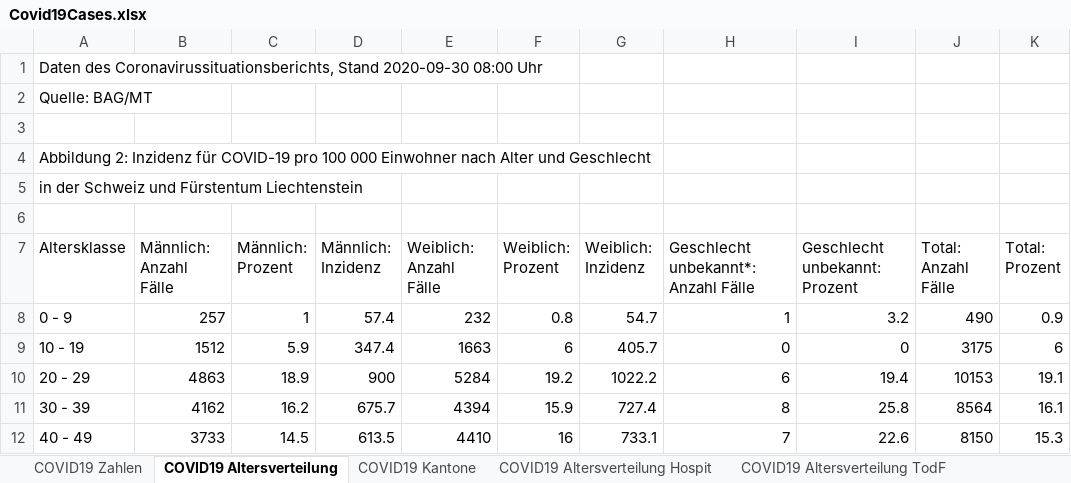
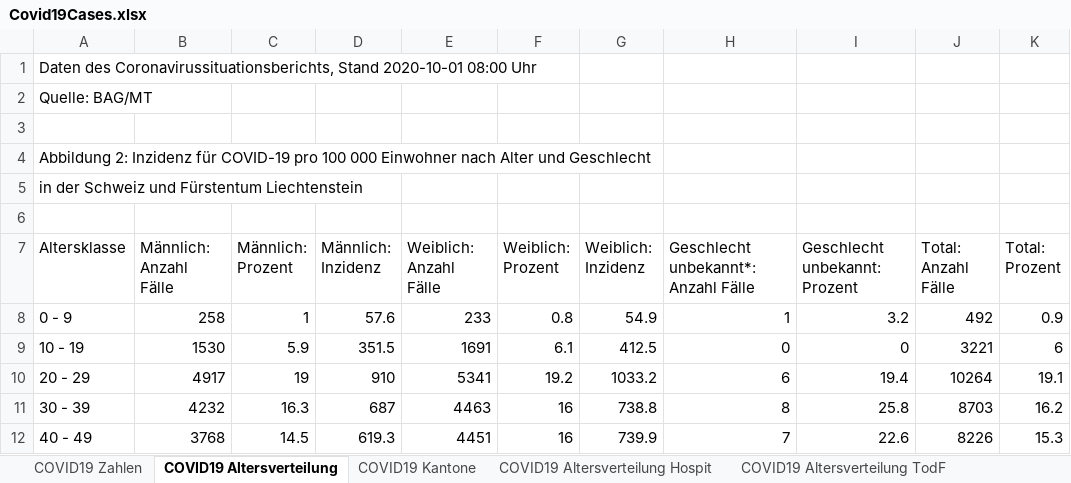
Before and after one commit to dankaufmann/f-curve, an Excel workbook: Data/Covid19Cases.xlsx, sheet COVID19 Altersverteilung, drawn as a sheet; only a part is shown; values as stored, in another font and other column widths than the file's, no borders; the diff covers the shown part only; the diff names each change by its address in the sheet, - before the commit and + after, or states it on an @@ line.

```diff
--- a/Data/Covid19Cases.xlsx (sheet COVID19 Altersverteilung)
+++ b/Data/Covid19Cases.xlsx (sheet COVID19 Altersverteilung)
-A1 (Altersklasse): …Coronavirussituationsberichts, Stand 2020-09-30 08:00 Uhr
+A1 (Altersklasse): …Coronavirussituationsberichts, Stand 2020-10-01 08:00 Uhr
-B8 (Männlich: Anzahl Fälle): 257
+B8 (Männlich: Anzahl Fälle): 258
-D8 (Männlich: Inzidenz): 57.4
+D8 (Männlich: Inzidenz): 57.6
-E8 (Weiblich: Anzahl Fälle): 232
+E8 (Weiblich: Anzahl Fälle): 233
-G8 (Weiblich: Inzidenz): 54.7
+G8 (Weiblich: Inzidenz): 54.9
-J8 (Total: Anzahl Fälle): 490
+J8 (Total: Anzahl Fälle): 492
-B9 (Männlich: Anzahl Fälle): 1512
+B9 (Männlich: Anzahl Fälle): 1530
-D9 (Männlich: Inzidenz): 347.4
+D9 (Männlich: Inzidenz): 351.5
-E9 (Weiblich: Anzahl Fälle): 1663
+E9 (Weiblich: Anzahl Fälle): 1691
-F9 (Weiblich: Prozent): 6
+F9 (Weiblich: Prozent): 6.1
-G9 (Weiblich: Inzidenz): 405.7
+G9 (Weiblich: Inzidenz): 412.5
-J9 (Total: Anzahl Fälle): 3175
+J9 (Total: Anzahl Fälle): 3221
-B10 (Männlich: Anzahl Fälle): 4863
+B10 (Männlich: Anzahl Fälle): 4917
-C10 (Männlich: Prozent): 18.9
+C10 (Männlich: Prozent): 19
-D10 (Männlich: Inzidenz): 900
+D10 (Männlich: Inzidenz): 910
-E10 (Weiblich: Anzahl Fälle): 5284
+E10 (Weiblich: Anzahl Fälle): 5341
-G10 (Weiblich: Inzidenz): 1022.2
+G10 (Weiblich: Inzidenz): 1033.2
-J10 (Total: Anzahl Fälle): 10153
+J10 (Total: Anzahl Fälle): 10264
-B11 (Männlich: Anzahl Fälle): 4162
+B11 (Männlich: Anzahl Fälle): 4232
-C11 (Männlich: Prozent): 16.2
+C11 (Männlich: Prozent): 16.3
-D11 (Männlich: Inzidenz): 675.7
+D11 (Männlich: Inzidenz): 687
-E11 (Weiblich: Anzahl Fälle): 4394
+E11 (Weiblich: Anzahl Fälle): 4463
-F11 (Weiblich: Prozent): 15.9
+F11 (Weiblich: Prozent): 16
-G11 (Weiblich: Inzidenz): 727.4
+G11 (Weiblich: Inzidenz): 738.8
-J11 (Total: Anzahl Fälle): 8564
+J11 (Total: Anzahl Fälle): 8703
-K11 (Total: Prozent): 16.1
+K11 (Total: Prozent): 16.2
-B12 (Männlich: Anzahl Fälle): 3733
+B12 (Männlich: Anzahl Fälle): 3768
-D12 (Männlich: Inzidenz): 613.5
+D12 (Männlich: Inzidenz): 619.3
-E12 (Weiblich: Anzahl Fälle): 4410
+E12 (Weiblich: Anzahl Fälle): 4451
-G12 (Weiblich: Inzidenz): 733.1
+G12 (Weiblich: Inzidenz): 739.9
-J12 (Total: Anzahl Fälle): 8150
+J12 (Total: Anzahl Fälle): 8226
```
Also changed, not shown: 24 edited cells elsewhere in this sheet, sheet COVID19 Kantone, sheet COVID19 Zahlen, sheet COVID19 Isolation Quarantäne, sheet COVID19 Altersverteilung Hospit, sheet COVID19 Altersverteilung TodF, Data/Covid19CasesJH.xlsx, 39 other files.
